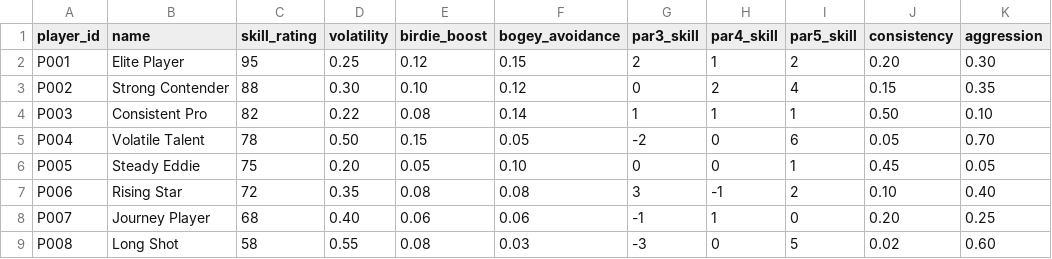
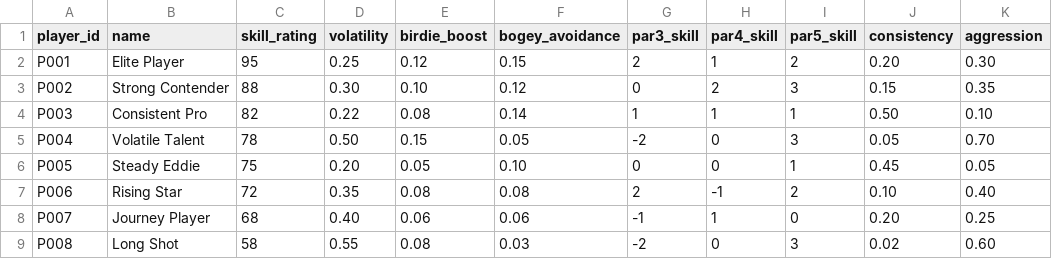
Before and after one commit to ajGambino/RickRunSims, a CSV file: data/demo/players/small_field_demo.csv, drawn as a sheet.

```diff
--- a/data/demo/players/small_field_demo.csv
+++ b/data/demo/players/small_field_demo.csv
@@ -2,8 +2,8 @@ player_id,name,skill_rating,volatility,birdie_boost,bogey_avoidance,par3_skill,p
 P001,Elite Player,95,0.25,0.12,0.15,2,1,2,0.20,0.30
-P002,Strong Contender,88,0.30,0.10,0.12,0,2,4,0.15,0.35
+P002,Strong Contender,88,0.30,0.10,0.12,0,2,3,0.15,0.35
 P003,Consistent Pro,82,0.22,0.08,0.14,1,1,1,0.50,0.10
-P004,Volatile Talent,78,0.50,0.15,0.05,-2,0,6,0.05,0.70
+P004,Volatile Talent,78,0.50,0.15,0.05,-2,0,3,0.05,0.70
 P005,Steady Eddie,75,0.20,0.05,0.10,0,0,1,0.45,0.05
-P006,Rising Star,72,0.35,0.08,0.08,3,-1,2,0.10,0.40
+P006,Rising Star,72,0.35,0.08,0.08,2,-1,2,0.10,0.40
 P007,Journey Player,68,0.40,0.06,0.06,-1,1,0,0.20,0.25
-P008,Long Shot,58,0.55,0.08,0.03,-3,0,5,0.02,0.60
+P008,Long Shot,58,0.55,0.08,0.03,-2,0,3,0.02,0.60
```
Also changed, not shown: data/demo/players/masters_2026_demo.csv, 2 other files.
